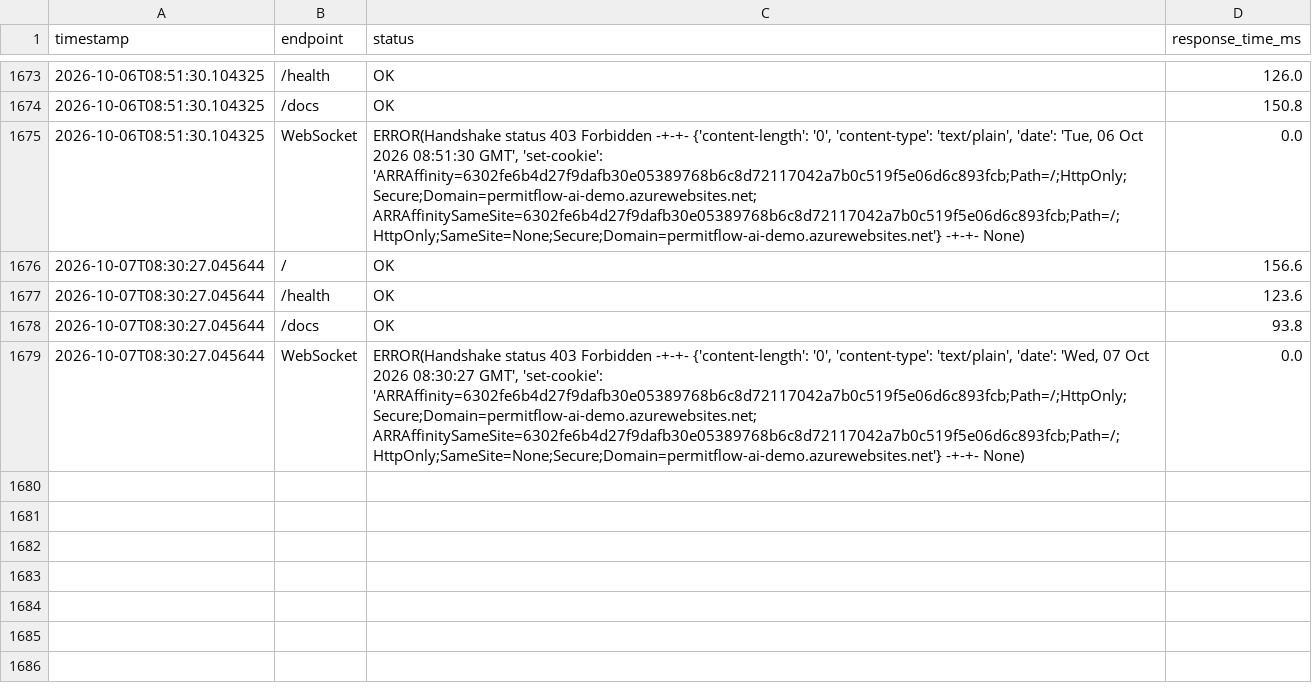
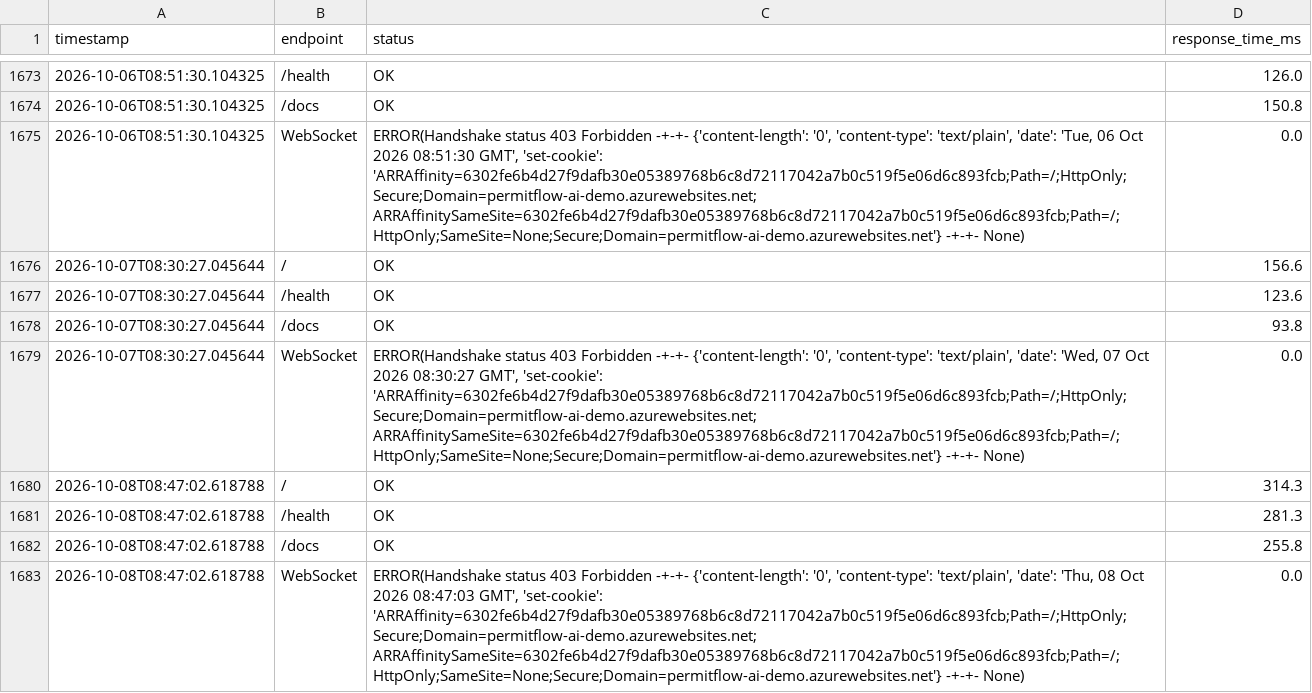
Before and after one commit to wbettini/permitflow-ai, a CSV file: monitoring/smoketest_results.csv, drawn as a sheet; only a part is shown, gaps mark what is left out.

```diff
--- a/monitoring/smoketest_results.csv
+++ b/monitoring/smoketest_results.csv
@@ -1679 +1679,5 @@ timestamp,endpoint,status,response_time_ms
 2026-10-07T08:30:27.045644,WebSocket,"ERROR(Handshake status 403 Forbidden -+-+- {'content-length': '0', 'content-type': 'text/plain', 'date': 'Wed, 07 Oct 2026 08:30:27 GMT', 'set-cookie': 'ARRAffinity=6302fe6b4d27f9dafb30e05389768b6c8d72117042a7b0c519f5e06d6c893fcb;Path=/;HttpOnly;Secure;Domain=permitflow-ai-demo.azurewebsites.net; ARRAffinitySameSite=6302fe6b4d27f9dafb30e05389768b6c8d72117042a7b0c519f5e06d6c893fcb;Path=/;HttpOnly;SameSite=None;Secure;Domain=permitflow-ai-demo.azurewebsites.net'} -+-+- None)",0.0
+2026-10-08T08:47:02.618788,/,OK,314.3
+2026-10-08T08:47:02.618788,/health,OK,281.3
+2026-10-08T08:47:02.618788,/docs,OK,255.8
+2026-10-08T08:47:02.618788,WebSocket,"ERROR(Handshake status 403 Forbidden -+-+- {'content-length': '0', 'content-type': 'text/plain', 'date': 'Thu, 08 Oct 2026 08:47:03 GMT', 'set-cookie': 'ARRAffinity=6302fe6b4d27f9dafb30e05389768b6c8d72117042a7b0c519f5e06d6c893fcb;Path=/;HttpOnly;Secure;Domain=permitflow-ai-demo.azurewebsites.net; ARRAffinitySameSite=6302fe6b4d27f9dafb30e05389768b6c8d72117042a7b0c519f5e06d6c893fcb;Path=/;HttpOnly;SameSite=None;Secure;Domain=permitflow-ai-demo.azurewebsites.net'} -+-+- None)",0.0
```
Also changed, not shown: 4 other files.
